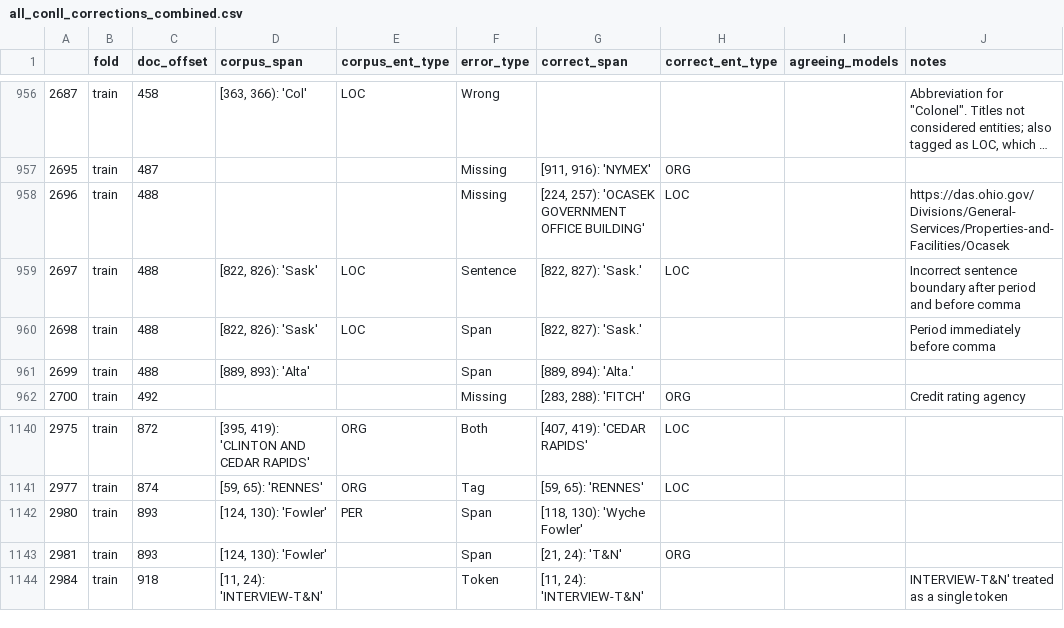
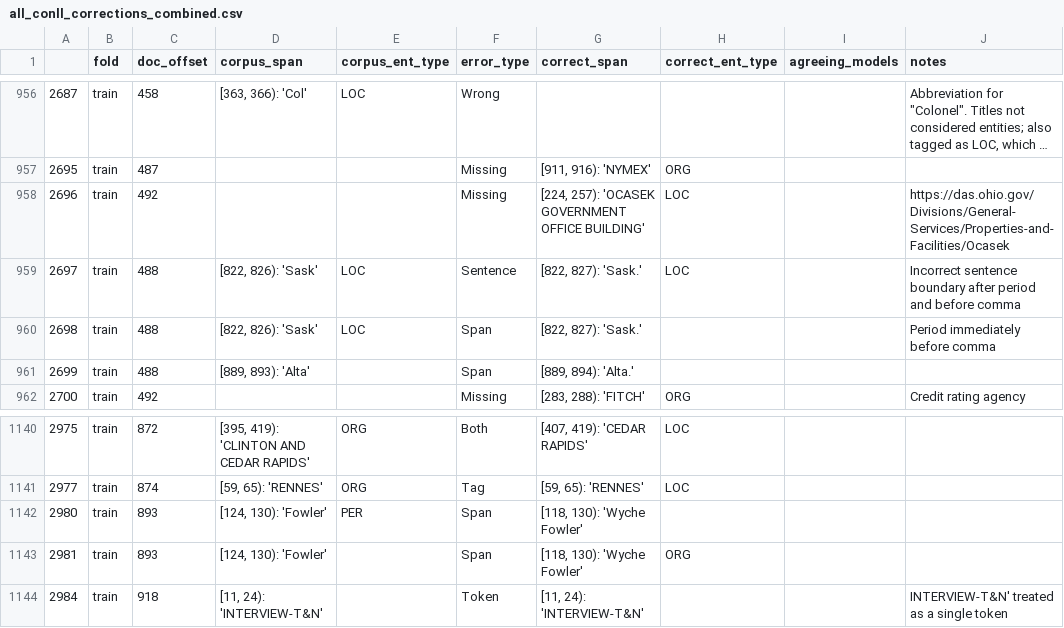
Before and after one commit to CODAIT/Identifying-Incorrect-Labels-In-CoNLL-2003, a CSV file: corrected_labels/all_conll_corrections_combined.csv, drawn as a sheet; only a part is shown, gaps mark what is left out; long unchanged cells end in …; the diff names each change by its address in the sheet, - before the commit and + after, or states it on an @@ line.

Commit message:
Reapply corrections for OCASEK and T&N errors from #3

```diff
--- a/corrected_labels/all_conll_corrections_combined.csv
+++ b/corrected_labels/all_conll_corrections_combined.csv
-C958 (doc_offset): 488
+C958 (doc_offset): 492
-G1143 (correct_span): [21, 24): 'T&N'
+G1143 (correct_span): [118, 130): 'Wyche Fowler'
```
